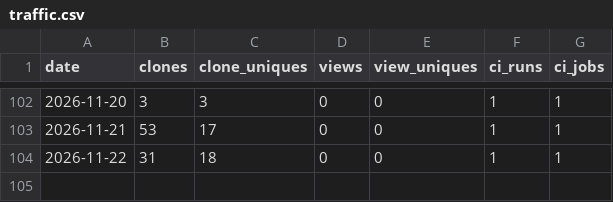
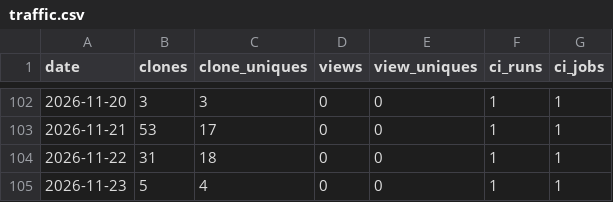
Before and after one commit to syncytium2/murderboard, a CSV file: traffic.csv, drawn as a sheet; only a part is shown, gaps mark what is left out.

```diff
--- a/traffic.csv
+++ b/traffic.csv
@@ -104 +104,2 @@ date,clones,clone_uniques,views,view_uniques,ci_runs,ci_jobs
 2026-11-22,31,18,0,0,1,1
+2026-11-23,5,4,0,0,1,1
```
